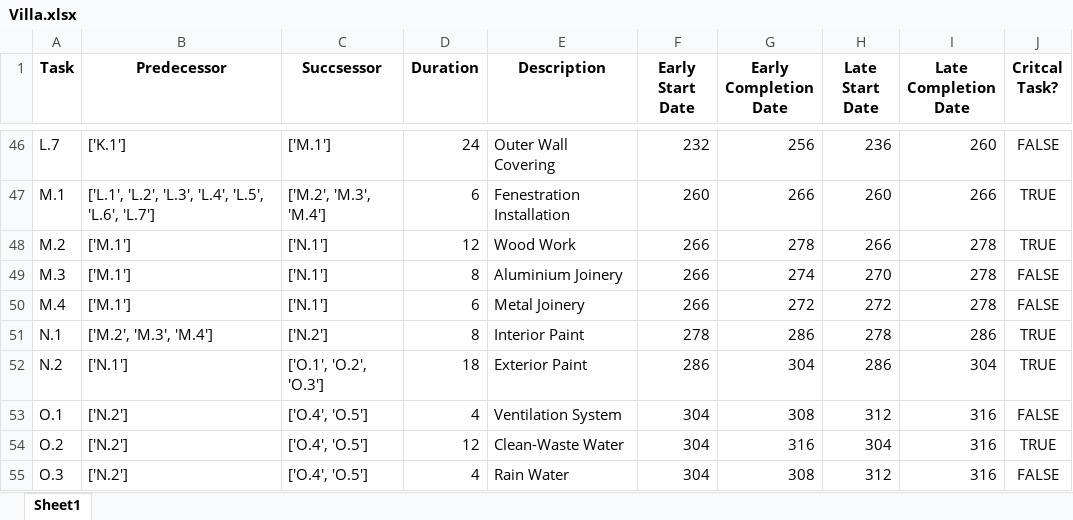
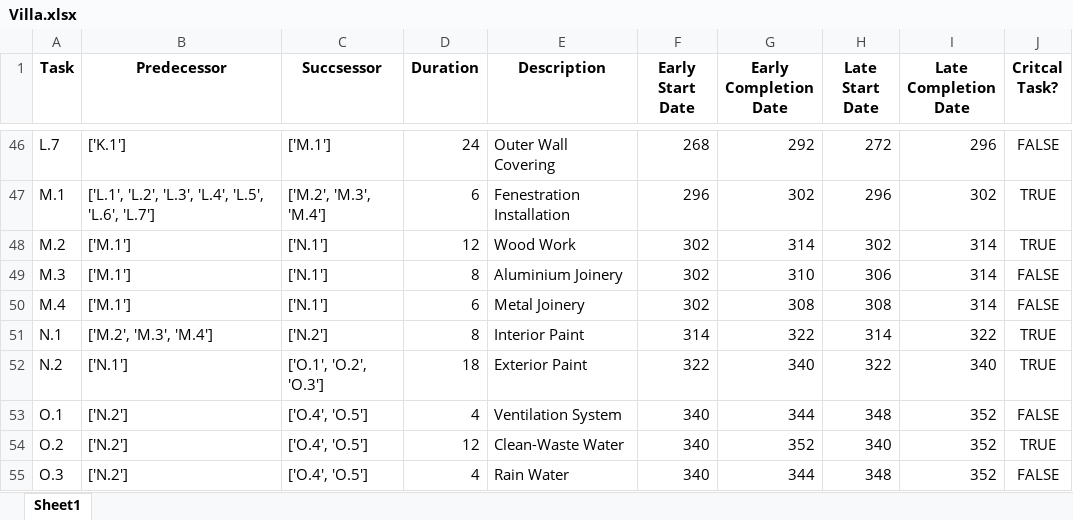
Before and after one commit to vegardhatleli/Construction_Project, an Excel workbook: Villa.xlsx, sheet Sheet1, drawn as a sheet; only a part is shown, gaps mark what is left out; values as stored, in another font and other column widths than the file's, no borders; the diff covers the shown part only; the diff names each change by its address in the sheet, - before the commit and + after, or states it on an @@ line.

```diff
--- a/Villa.xlsx (sheet Sheet1)
+++ b/Villa.xlsx (sheet Sheet1)
-F46 (Early Start Date): 232
+F46 (Early Start Date): 268
-G46 (Early Completion Date): 256
+G46 (Early Completion Date): 292
-H46 (Late Start Date): 236
+H46 (Late Start Date): 272
-I46 (Late Completion Date): 260
+I46 (Late Completion Date): 296
-F47 (Early Start Date): 260
+F47 (Early Start Date): 296
-G47 (Early Completion Date): 266
+G47 (Early Completion Date): 302
-H47 (Late Start Date): 260
+H47 (Late Start Date): 296
-I47 (Late Completion Date): 266
+I47 (Late Completion Date): 302
-F48:F50 (Early Start Date): 266
+F48:F50 (Early Start Date): 302
-G48 (Early Completion Date): 278
+G48 (Early Completion Date): 314
-H48 (Late Start Date): 266
+H48 (Late Start Date): 302
-I48:I50 (Late Completion Date): 278
+I48:I50 (Late Completion Date): 314
-G49 (Early Completion Date): 274
+G49 (Early Completion Date): 310
-H49 (Late Start Date): 270
+H49 (Late Start Date): 306
-G50 (Early Completion Date): 272
+G50 (Early Completion Date): 308
-H50 (Late Start Date): 272
+H50 (Late Start Date): 308
-F51 (Early Start Date): 278
+F51 (Early Start Date): 314
-G51 (Early Completion Date): 286
+G51 (Early Completion Date): 322
-H51 (Late Start Date): 278
+H51 (Late Start Date): 314
-I51 (Late Completion Date): 286
+I51 (Late Completion Date): 322
-F52 (Early Start Date): 286
+F52 (Early Start Date): 322
-G52 (Early Completion Date): 304
+G52 (Early Completion Date): 340
-H52 (Late Start Date): 286
+H52 (Late Start Date): 322
-I52 (Late Completion Date): 304
+I52 (Late Completion Date): 340
-F53:F55 (Early Start Date): 304
+F53:F55 (Early Start Date): 340
-G53 (Early Completion Date): 308
+G53 (Early Completion Date): 344
-H53 (Late Start Date): 312
+H53 (Late Start Date): 348
-I53:I55 (Late Completion Date): 316
+I53:I55 (Late Completion Date): 352
-G54 (Early Completion Date): 316
+G54 (Early Completion Date): 352
-H54 (Late Start Date): 304
+H54 (Late Start Date): 340
-G55 (Early Completion Date): 308
+G55 (Early Completion Date): 344
-H55 (Late Start Date): 312
+H55 (Late Start Date): 348
```
Also changed, not shown: 1 added row, 1 removed row and 81 edited cells elsewhere in this sheet, Warehouse.xlsx, 7 other files.
